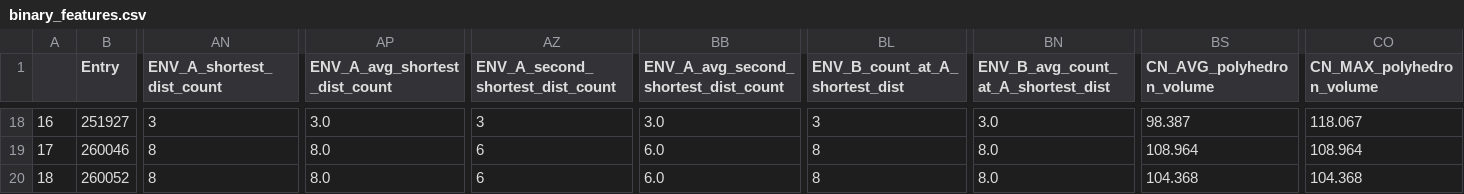
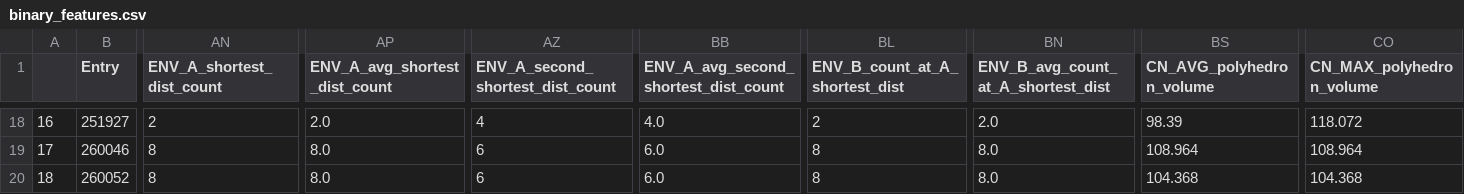
Before and after one commit to bobleesj/structure-analyzer-featurizer-app, a CSV file: 20240902_PCD_demo_files/csv/binary_features.csv, drawn as a sheet; only a part is shown, gaps mark what is left out; the diff covers the shown part only; the diff names each change by its address in the sheet, - before the commit and + after, or states it on an @@ line.

```diff
--- a/20240902_PCD_demo_files/csv/binary_features.csv
+++ b/20240902_PCD_demo_files/csv/binary_features.csv
-AN18 (ENV_A_shortest_dist_count): 3
+AN18 (ENV_A_shortest_dist_count): 2
-AP18 (ENV_A_avg_shortest_dist_count): 3.0
+AP18 (ENV_A_avg_shortest_dist_count): 2.0
-AZ18 (ENV_A_second_shortest_dist_count): 3
+AZ18 (ENV_A_second_shortest_dist_count): 4
-BB18: 3.0
+BB18: 4.0
-BL18 (ENV_B_count_at_A_shortest_dist): 3
+BL18 (ENV_B_count_at_A_shortest_dist): 2
-BN18: 3.0
+BN18: 2.0
-BS18 (CN_AVG_polyhedron_volume): 98.387
+BS18 (CN_AVG_polyhedron_volume): 98.39
-CO18 (CN_MAX_polyhedron_volume): 118.067
+CO18 (CN_MAX_polyhedron_volume): 118.072
```
Also changed, not shown: 61 edited cells elsewhere in this file, 45 other files.
